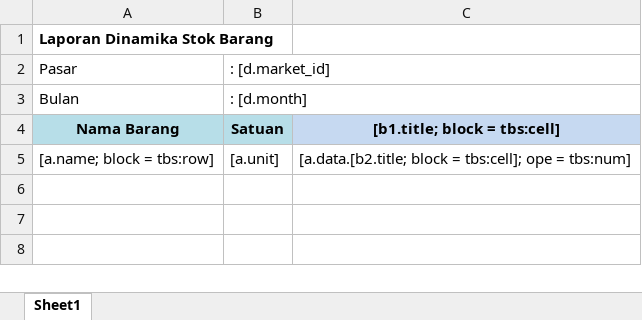
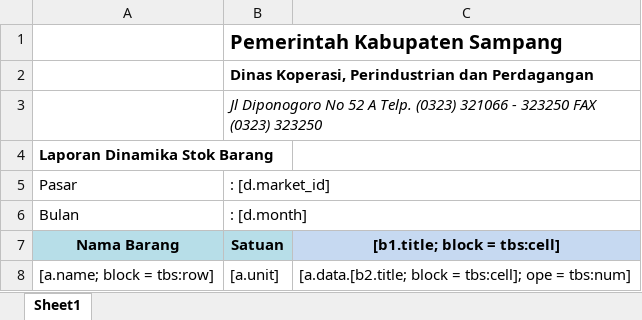
Before and after one commit to MadNewbie/sigarang, an Excel workbook: resources/views/backyard/sigarang/report/stock_report_template.xlsx, sheet Sheet1, drawn as a sheet; values as stored, in another font and other column widths than the file's, no borders; charts and pictures not drawn; the diff names each change by its address in the sheet, - before the commit and + after, or states it on an @@ line.

Commit message:
system: modifikasi template laporan harga dan stok

```diff
--- a/resources/views/backyard/sigarang/report/stock_report_template.xlsx (sheet Sheet1)
+++ b/resources/views/backyard/sigarang/report/stock_report_template.xlsx (sheet Sheet1)
+row 1:  | Pemerintah Kabupaten Sampang
+row 2:  | Dinas Koperasi, Perindustrian dan Perdagangan
+row 3:  | Jl Diponogoro No 52 A Telp. (0323) 321066 - 323250 FAX (0323) 323250
```
Also changed, not shown: charts or pictures, resources/views/backyard/sigarang/report/price_report_template.xlsx, 27 other files.
